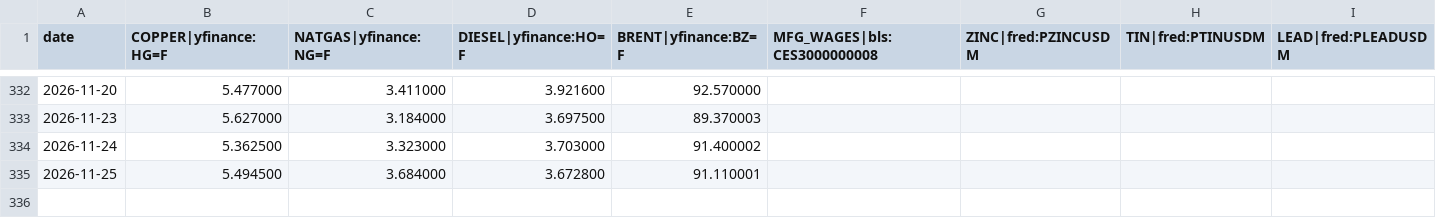
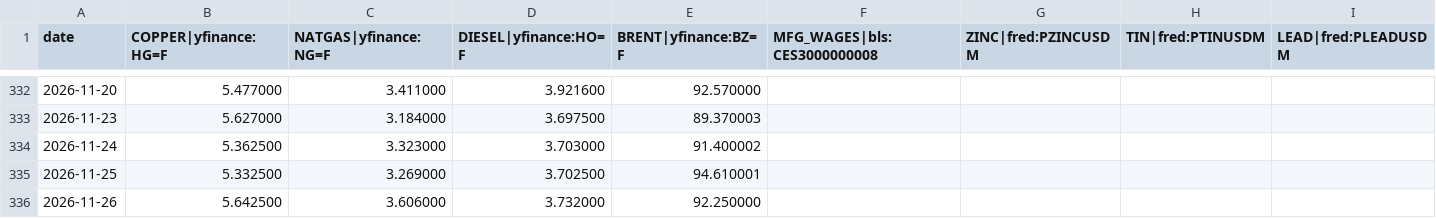
Before and after one commit to rataveras-bot/RADX-index, a CSV file: data/market_data.csv, drawn as a sheet; only a part is shown, gaps mark what is left out; rows hold the shown columns only; the diff names each change by its address in the sheet, - before the commit and + after, or states it on an @@ line.

```diff
--- a/data/market_data.csv
+++ b/data/market_data.csv
-B335 (COPPER|yfinance:HG=F): 5.494500
+B335 (COPPER|yfinance:HG=F): 5.332500
-C335 (NATGAS|yfinance:NG=F): 3.684000
+C335 (NATGAS|yfinance:NG=F): 3.269000
-D335 (DIESEL|yfinance:HO=F): 3.672800
+D335 (DIESEL|yfinance:HO=F): 3.702500
-E335 (BRENT|yfinance:BZ=F): 91.110001
+E335 (BRENT|yfinance:BZ=F): 94.610001
+row 336: 2026-11-26 | 5.642500 | 3.606000 | 3.732000 | 92.250000
```
Also changed, not shown: 1 other file.
